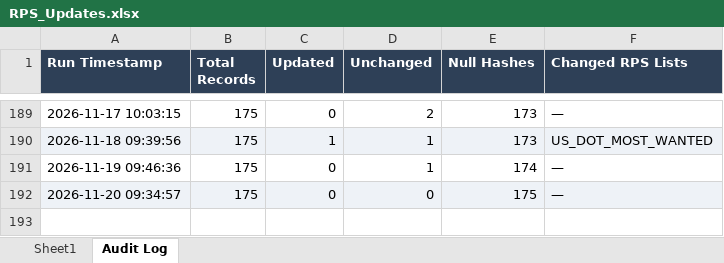
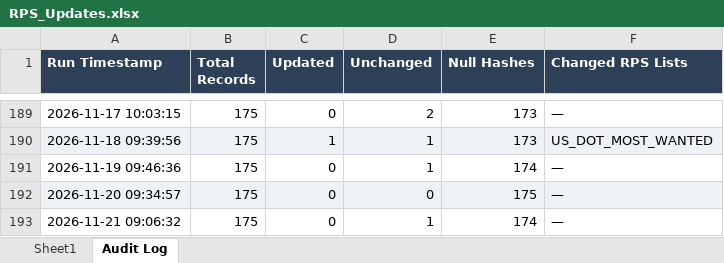
Before and after one commit to rahulraveendrannair-bot/Update-Checking-Automation, an Excel workbook: RPS_Updates.xlsx, sheet Audit Log, drawn as a sheet; only a part is shown, gaps mark what is left out; values as stored, in another font and other column widths than the file's, no borders; the diff names each change by its address in the sheet, - before the commit and + after, or states it on an @@ line.

```diff
--- a/RPS_Updates.xlsx (sheet Audit Log)
+++ b/RPS_Updates.xlsx (sheet Audit Log)
+row 193: 2026-11-21 09:06:32 | 175 | 0 | 1 | 174 | —
```
Also changed, not shown: sheet Sheet1, 1 other file.
